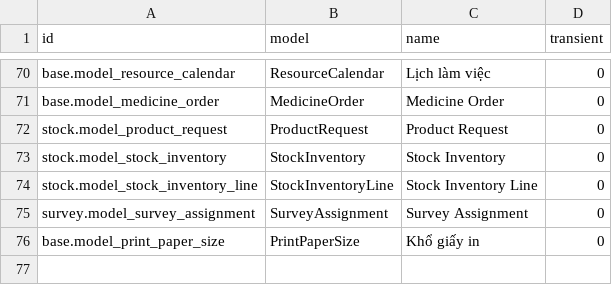
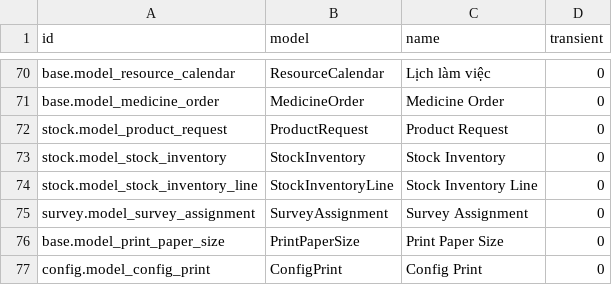
Before and after one commit to NguyenVanBay101097/BAY-Dental, a CSV file: TMTDentalAPI/SampleData/ir_model_data.csv, drawn as a sheet; only a part is shown, gaps mark what is left out.

```diff
--- a/TMTDentalAPI/SampleData/ir_model_data.csv
+++ b/TMTDentalAPI/SampleData/ir_model_data.csv
@@ -75,2 +75,3 @@ stock.model_stock_inventory_line,StockInventoryLine,Stock Inventory Line,0,
 survey.model_survey_assignment,SurveyAssignment,Survey Assignment,0
-base.model_print_paper_size,PrintPaperSize,Khổ giấy in,0
+base.model_print_paper_size,PrintPaperSize,Print Paper Size,0
+config.model_config_print,ConfigPrint,Config Print,0
```
Also changed, not shown: 35 other files.
